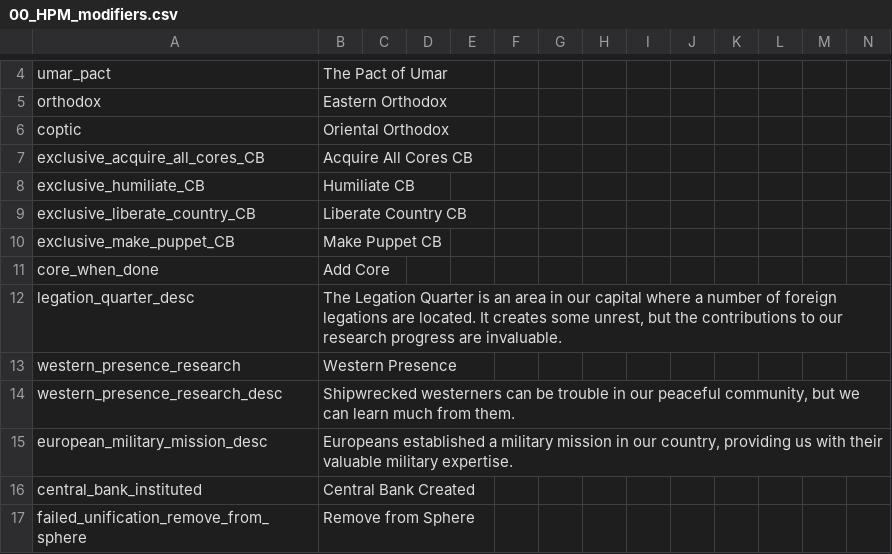
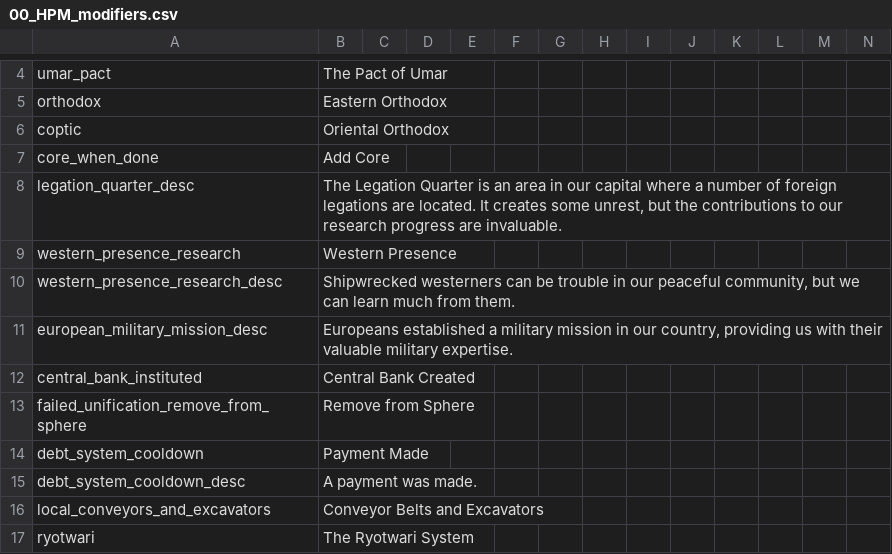
Before and after one commit to Nivaturimika/AHMP, a CSV file: AHPM_MP/localisation/00_HPM_modifiers.csv, drawn as a sheet; only a part is shown, gaps mark what is left out; the shorter side is filled out with more unchanged rows; the diff names each change by its address in the sheet, - before the commit and + after, or states it on an @@ line.

```diff
--- a/AHPM_MP/localisation/00_HPM_modifiers.csv
+++ b/AHPM_MP/localisation/00_HPM_modifiers.csv
-row 7: exclusive_acquire_all_cores_CB | Acquire All Cores CB
-row 8: exclusive_humiliate_CB | Humiliate CB
-row 9: exclusive_liberate_country_CB | Liberate Country CB
-row 10: exclusive_make_puppet_CB | Make Puppet CB
```
Also changed, not shown: AHPM_MP/localisation/00_HPM_countries.csv, AHPM_MP/localisation/00_HPM_decisions.csv, 12 other files.
